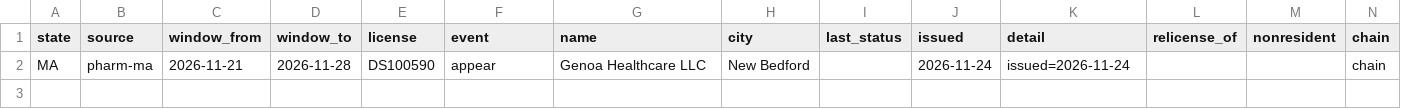
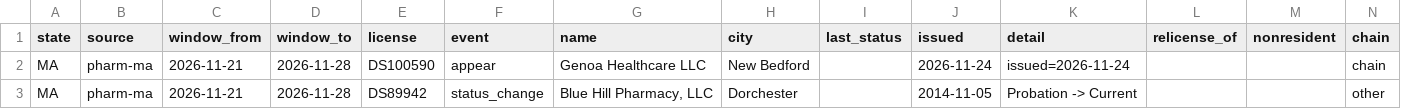
Before and after one commit to PieThonCoder/pharmacy-closure-tracker, a CSV file: states/data/ma-latest-week.csv, drawn as a sheet.

```diff
--- a/states/data/ma-latest-week.csv
+++ b/states/data/ma-latest-week.csv
@@ -2 +2,2 @@ state,source,window_from,window_to,license,event,name,city,last_status,issued,de
 MA,pharm-ma,2026-11-21,2026-11-28,DS100590,appear,Genoa Healthcare LLC,New Bedford,,2026-11-24,issued=2026-11-24,,,chain
+MA,pharm-ma,2026-11-21,2026-11-28,DS89942,status_change,"Blue Hill Pharmacy, LLC",Dorchester,,2014-11-05,Probation -> Current,,,other
```
Also changed, not shown: data/latest-week.csv, data/since-2026-08-08.csv, 8 other files.
